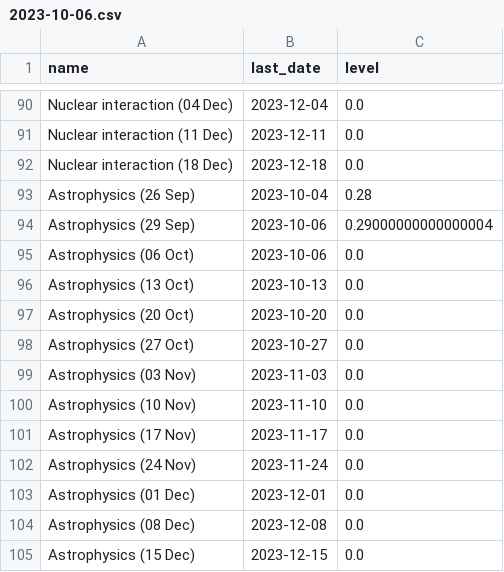
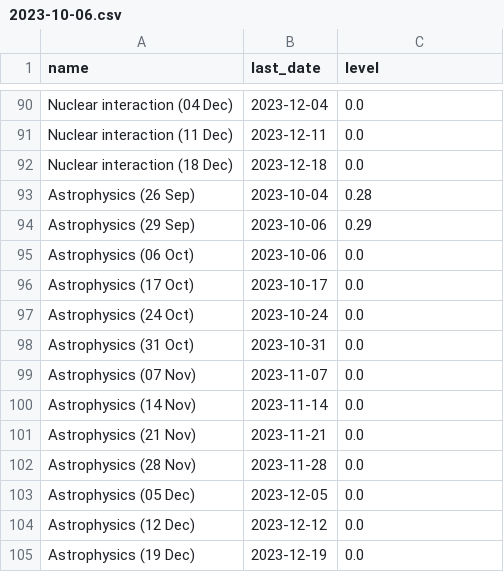
Before and after one commit to SoleilVermeil/brain-loop, a CSV file: schedules/ph_ma3/2023-10-06.csv, drawn as a sheet; only a part is shown, gaps mark what is left out; the diff covers the shown part only.

```diff
--- a/schedules/ph_ma3/2023-10-06.csv
+++ b/schedules/ph_ma3/2023-10-06.csv
@@ -93,13 +93,13 @@ Nuclear interaction (18 Dec);2023-12-18;0.0
 Astrophysics (26 Sep);2023-10-04;0.28
-Astrophysics (29 Sep);2023-10-06;0.29000000000000004
+Astrophysics (29 Sep);2023-10-06;0.29
 Astrophysics (06 Oct);2023-10-06;0.0
-Astrophysics (13 Oct);2023-10-13;0.0
-Astrophysics (20 Oct);2023-10-20;0.0
-Astrophysics (27 Oct);2023-10-27;0.0
-Astrophysics (03 Nov);2023-11-03;0.0
-Astrophysics (10 Nov);2023-11-10;0.0
-Astrophysics (17 Nov);2023-11-17;0.0
-Astrophysics (24 Nov);2023-11-24;0.0
-Astrophysics (01 Dec);2023-12-01;0.0
-Astrophysics (08 Dec);2023-12-08;0.0
-Astrophysics (15 Dec);2023-12-15;0.0
+Astrophysics (17 Oct);2023-10-17;0.0
+Astrophysics (24 Oct);2023-10-24;0.0
+Astrophysics (31 Oct);2023-10-31;0.0
+Astrophysics (07 Nov);2023-11-07;0.0
+Astrophysics (14 Nov);2023-11-14;0.0
+Astrophysics (21 Nov);2023-11-21;0.0
+Astrophysics (28 Nov);2023-11-28;0.0
+Astrophysics (05 Dec);2023-12-05;0.0
+Astrophysics (12 Dec);2023-12-12;0.0
+Astrophysics (19 Dec);2023-12-19;0.0
```
Also changed, not shown: 25 edited cells elsewhere in this file, schedules/ph_ma3/2023-09-24.csv, schedules/ph_ma3/2023-09-25.csv, 9 other files.
